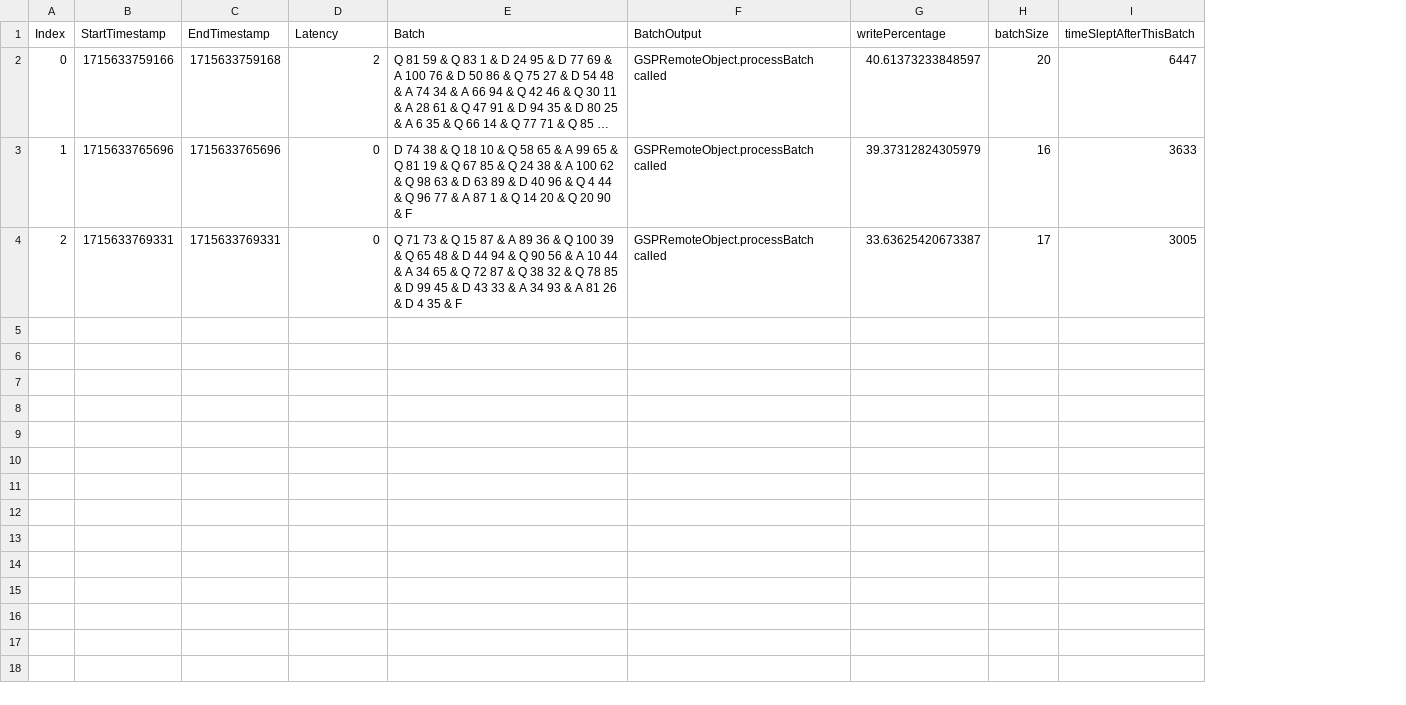
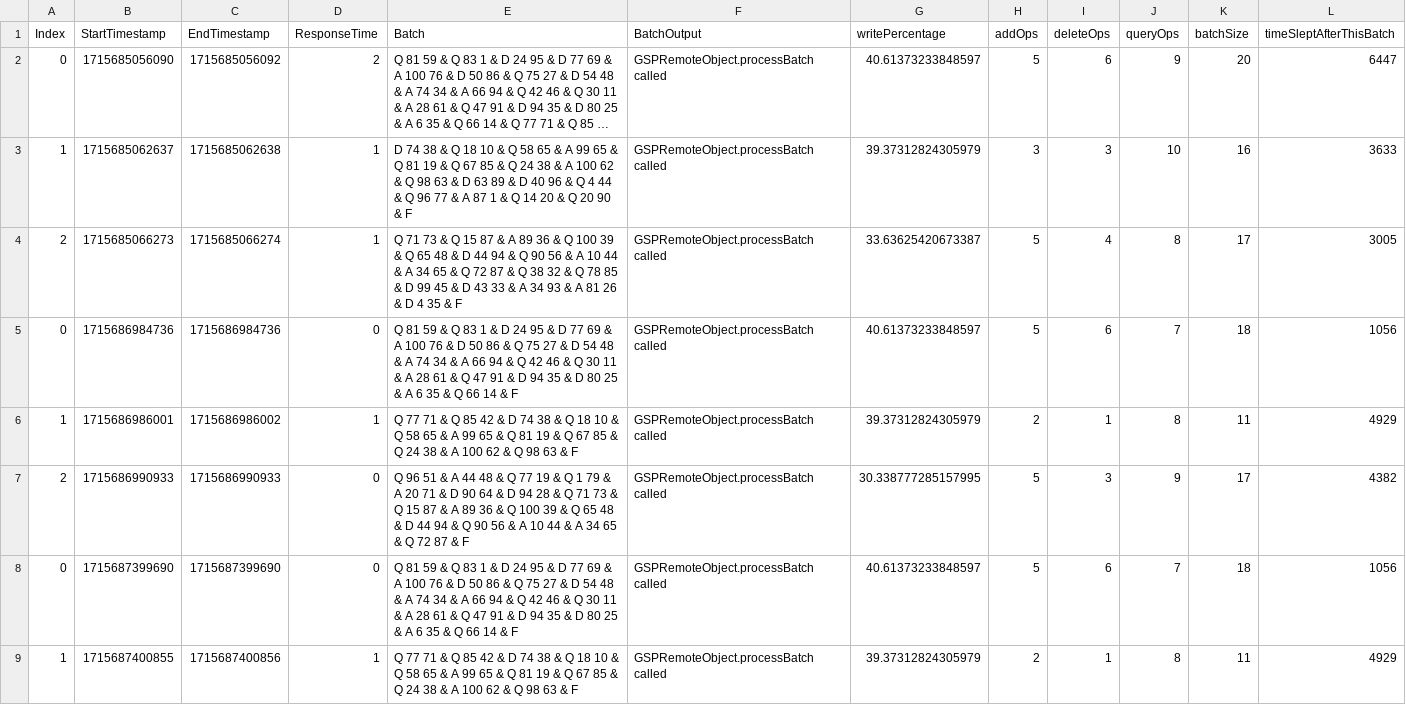
Before and after one commit to Mahmoud-Moh/Graph-Shortest-Path-Distributed, a CSV file: log2.csv, drawn as a sheet; only a part is shown; long unchanged cells end in …; the diff covers the shown part only; the diff names each change by its address in the sheet, - before the commit and + after, or states it on an @@ line.

```diff
--- a/log2.csv
+++ b/log2.csv
+column H (addOps), rows 2-4: 5 | 3 | 5
+column I (deleteOps), rows 2-4: 6 | 3 | 4
+column J (queryOps), rows 2-4: 9 | 10 | 8
-D1: Latency
+D1: ResponseTime
-B2 (StartTimestamp): 1715633759166
+B2 (StartTimestamp): 1715685056090
-C2 (EndTimestamp): 1715633759168
+C2 (EndTimestamp): 1715685056092
-B3 (StartTimestamp): 1715633765696
+B3 (StartTimestamp): 1715685062637
-C3 (EndTimestamp): 1715633765696
+C3 (EndTimestamp): 1715685062638
-D3:D4 (ResponseTime): 0
+D3:D4 (ResponseTime): 1
-B4 (StartTimestamp): 1715633769331
+B4 (StartTimestamp): 1715685066273
-C4 (EndTimestamp): 1715633769331
+C4 (EndTimestamp): 1715685066274
+row 5: 0 | 1715686984736 | 1715686984736 | 0 | Q 81 59 & Q 83 1 & D 24 95 & D 77 69 & A 100 76 & D 50 86 & Q 75 27 & D 54 48 & A 74 34 & A 66 94 & Q 42 46 & Q 30 11 & A 28 61 & Q 47 91 & D 94 35 & D 80 25 & A 6 35 & Q 66 14 & F | GSPRemoteObject.processBatch called | 40.61373233848597 | 5 | 6 | 7 | 18 | 1056
+row 6: 1 | 1715686986001 | 1715686986002 | 1 | Q 77 71 & Q 85 42 & D 74 38 & Q 18 10 & Q 58 65 & A 99 65 & Q 81 19 & Q 67 85 & Q 24 38 & A 100 62 & Q 98 63 & F | GSPRemoteObject.processBatch called | 39.37312824305979 | 2 | 1 | 8 | 11 | 4929
+row 7: 2 | 1715686990933 | 1715686990933 | 0 | Q 96 51 & A 44 48 & Q 77 19 & Q 1 79 & A 20 71 & D 90 64 & D 94 28 & Q 71 73 & Q 15 87 & A 89 36 & Q 100 39 & Q 65 48 & D 44 94 & Q 90 56 & A 10 44 & A 34 65 & Q 72 87 & F | GSPRemoteObject.processBatch called | 30.338777285157995 | 5 | 3 | 9 | 17 | 4382
+row 8: 0 | 1715687399690 | 1715687399690 | 0 | Q 81 59 & Q 83 1 & D 24 95 & D 77 69 & A 100 76 & D 50 86 & Q 75 27 & D 54 48 & A 74 34 & A 66 94 & Q 42 46 & Q 30 11 & A 28 61 & Q 47 91 & D 94 35 & D 80 25 & A 6 35 & Q 66 14 & F | GSPRemoteObject.processBatch called | 40.61373233848597 | 5 | 6 | 7 | 18 | 1056
+row 9: 1 | 1715687400855 | 1715687400856 | 1 | Q 77 71 & Q 85 42 & D 74 38 & Q 18 10 & Q 58 65 & A 99 65 & Q 81 19 & Q 67 85 & Q 24 38 & A 100 62 & Q 98 63 & F | GSPRemoteObject.processBatch called | 39.37312824305979 | 2 | 1 | 8 | 11 | 4929
```
Also changed, not shown: 7 added rows elsewhere in this file, log0.csv, log1.csv, 9 other files.
